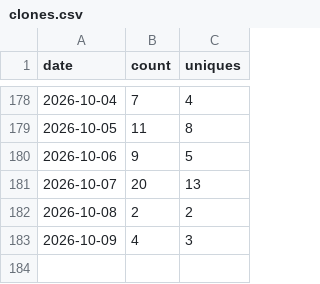
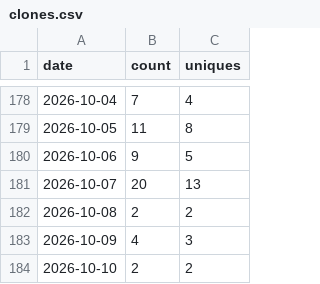
Before and after one commit to wbrisett/linguatrain, a CSV file: traffic/clones.csv, drawn as a sheet; only a part is shown, gaps mark what is left out.

```diff
--- a/traffic/clones.csv
+++ b/traffic/clones.csv
@@ -183 +183,2 @@ date,count,uniques
 2026-10-09,4,3
+2026-10-10,2,2
```
Also changed, not shown: traffic/views.csv.
